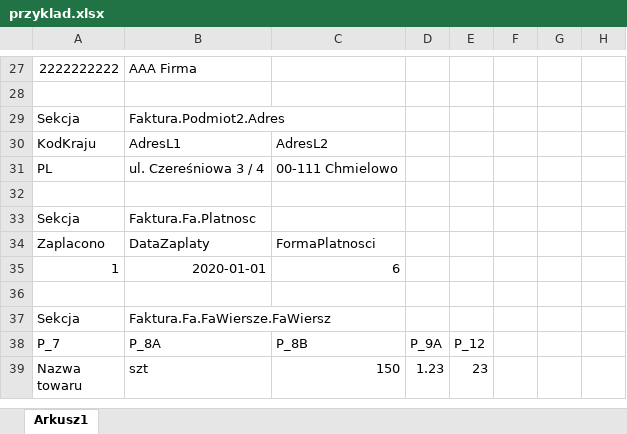
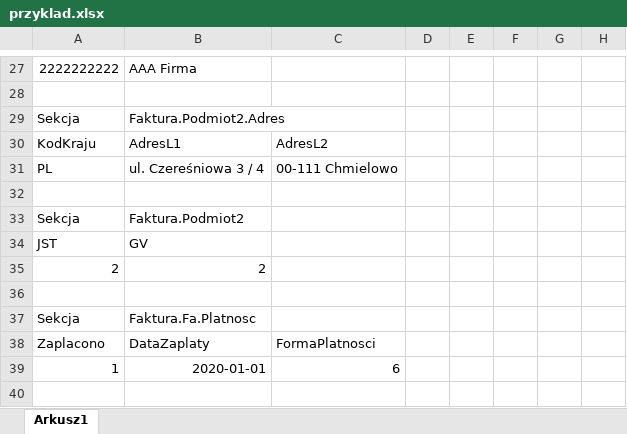
Before and after one commit to toudi/ksef, an Excel workbook: przykladowe-pliki-wejsciowe/przyklad.xlsx, sheet Arkusz1, drawn as a sheet; only a part is shown, gaps mark what is left out; the shorter side is filled out with more unchanged rows; values as stored, in another font and other column widths than the file's, no borders; the diff names each change by its address in the sheet, - before the commit and + after, or states it on an @@ line.

```diff
--- a/przykladowe-pliki-wejsciowe/przyklad.xlsx (sheet Arkusz1)
+++ b/przykladowe-pliki-wejsciowe/przyklad.xlsx (sheet Arkusz1)
+row 33: Sekcja | Faktura.Podmiot2
+row 34: JST | GV
+row 35: 2 | 2
+row 36: (empty)
```
Also changed, not shown: 18 other files.
